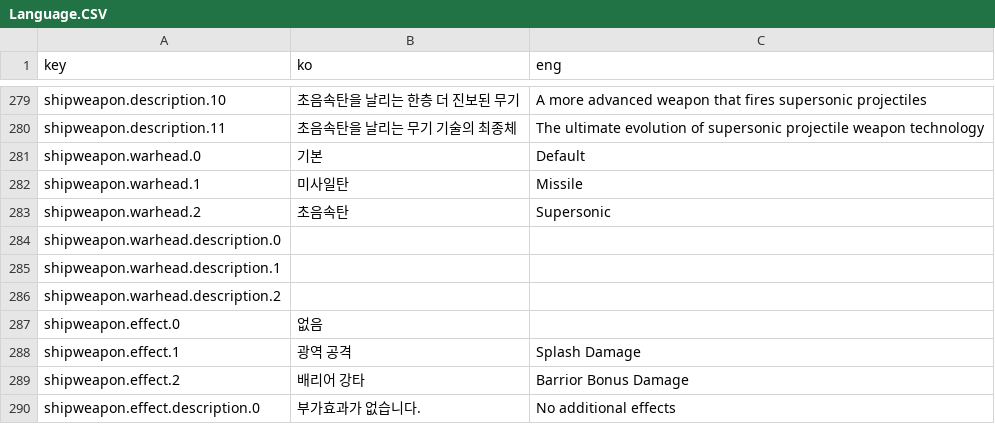
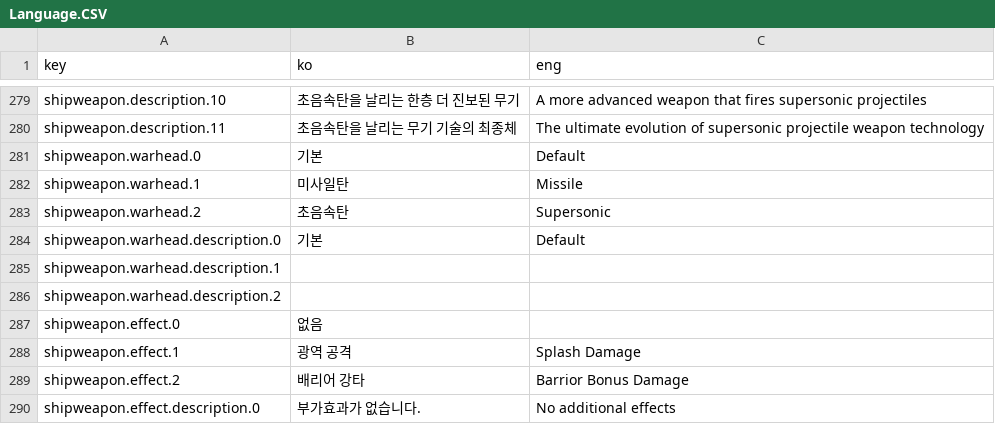
Before and after one commit to khkim09/Capstone, a CSV file: DataSheet/Language.CSV, drawn as a sheet; only a part is shown, gaps mark what is left out.

Commit message:
csv 동기화

```diff
--- a/DataSheet/Language.CSV
+++ b/DataSheet/Language.CSV
@@ -283,3 +283,3 @@ shipweapon.warhead.1,미사일탄,Missile
 shipweapon.warhead.2,초음속탄,Supersonic
-shipweapon.warhead.description.0,,
+shipweapon.warhead.description.0,기본,Default
 shipweapon.warhead.description.1,,
```
